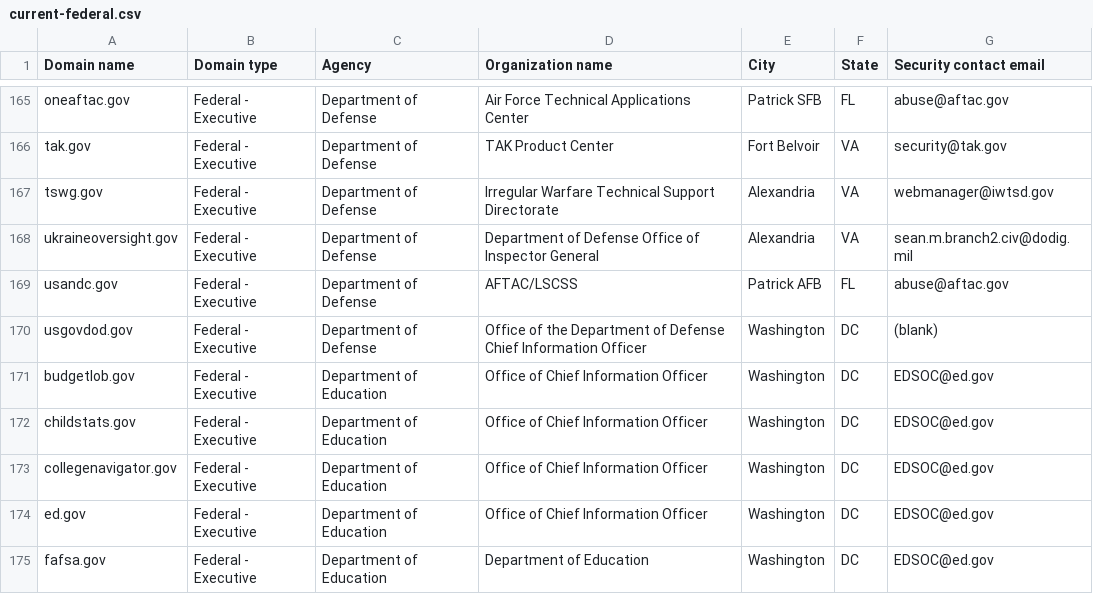
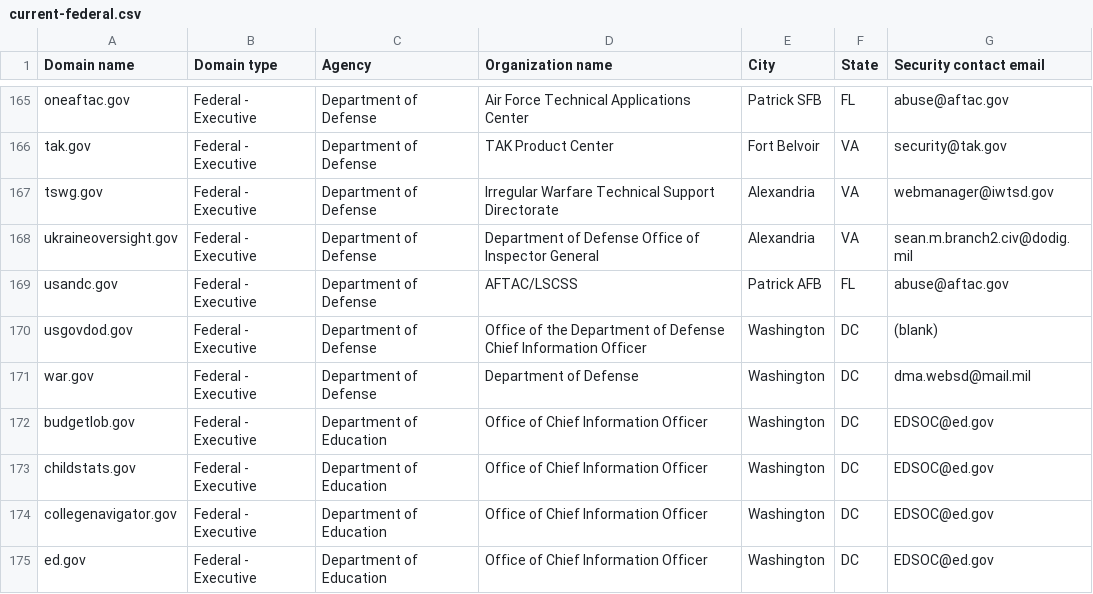
Before and after one commit to LadyPhoeynix/dotgov-data, a CSV file: current-federal.csv, drawn as a sheet; only a part is shown, gaps mark what is left out; the shorter side is filled out with more unchanged rows; the diff names each change by its address in the sheet, - before the commit and + after, or states it on an @@ line.

Commit message:
Flat: latest data (2025-09-06T06:33:36.159Z) {   "date": "2025-09-06T06:33:36.159Z",   "files": [     {       "name": "current-federal.csv",       "deltaBytes": 106,       "source": "https://manage.get.gov/api/v1/get-report/current-federal"     },     {       "name": "current-full.csv",       "deltaBytes": 1258,       "source": "https://manage.get.gov/api/v1/get-report/current-full"     }   ] }

```diff
--- a/current-federal.csv
+++ b/current-federal.csv
+row 171: war.gov | Federal - Executive | Department of Defense | Department of Defense | Washington | DC | dma.websd@mail.mil
```
Also changed, not shown: 1 other file.
